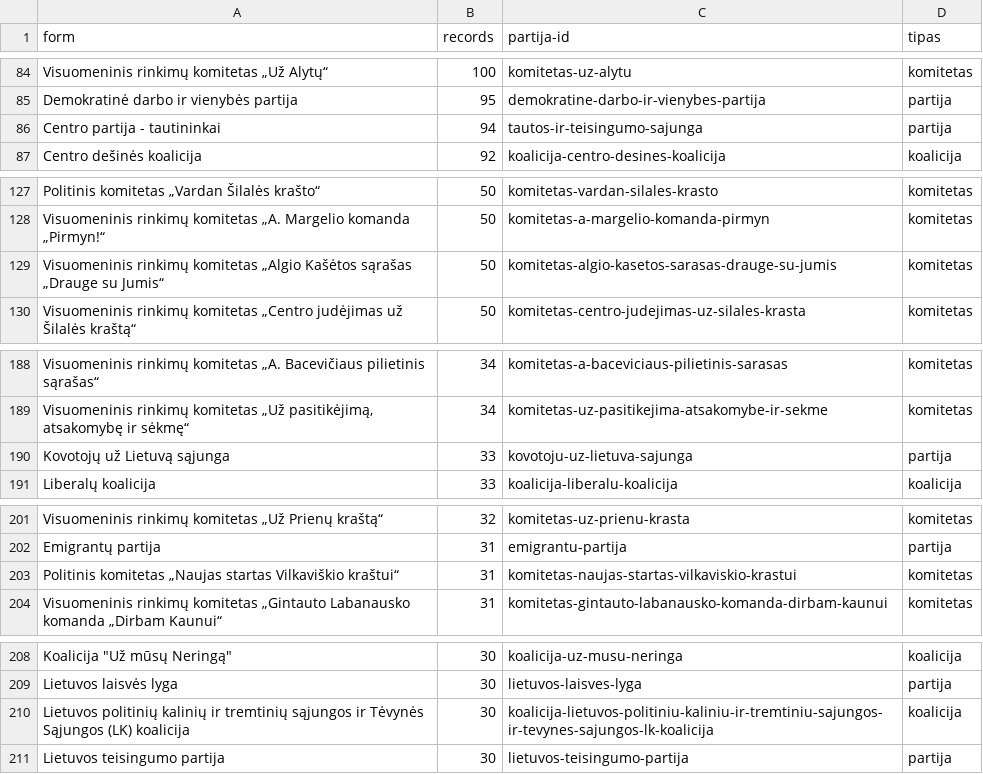
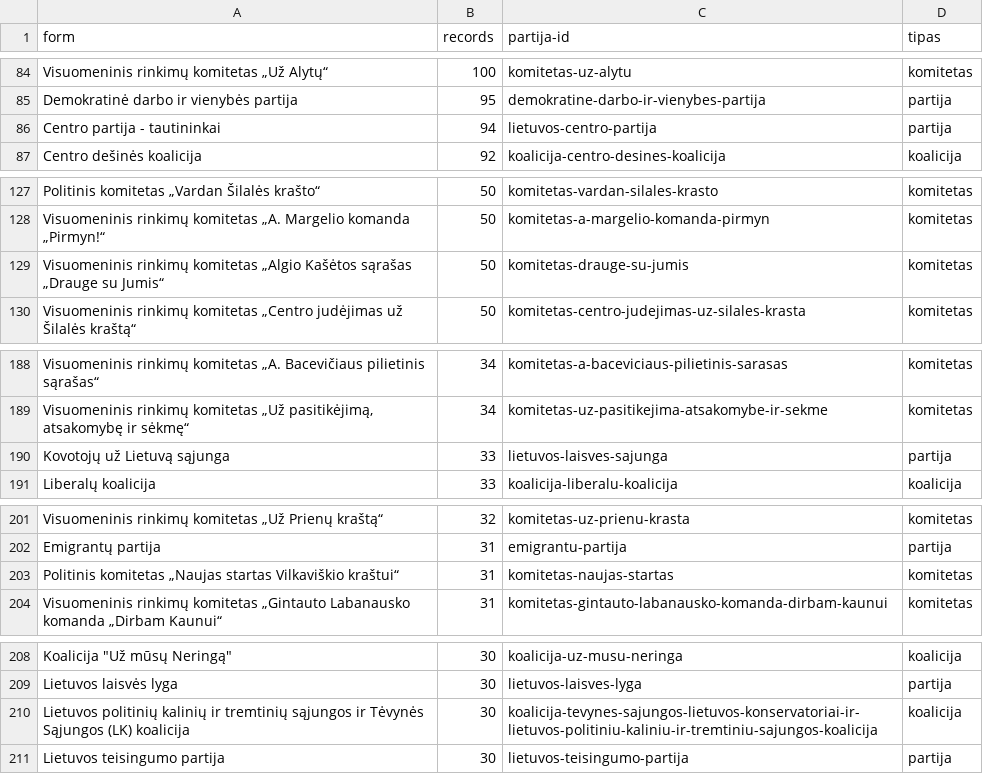
Before and after one commit to Viespirkiu-grupe/vrk, a TSV file: docs/nominator-forms.tsv, drawn as a sheet; only a part is shown, gaps mark what is left out; the diff covers the shown part only.

```diff
--- a/docs/nominator-forms.tsv
+++ b/docs/nominator-forms.tsv
@@ -85,3 +85,3 @@ Visuomeninis rinkimų komitetas „Už Alytų“	100	komitetas-uz-alytu	komiteta
 Demokratinė darbo ir vienybės partija	95	demokratine-darbo-ir-vienybes-partija	partija
-Centro partija - tautininkai	94	tautos-ir-teisingumo-sajunga	partija
+Centro partija - tautininkai	94	lietuvos-centro-partija	partija
 Centro dešinės koalicija	92	koalicija-centro-desines-koalicija	koalicija
@@ -128,3 +128,3 @@ Politinis komitetas „Vardan Šilalės krašto“	50	komitetas-vardan-silales-k
 Visuomeninis rinkimų komitetas „A. Margelio komanda „Pirmyn!“	50	komitetas-a-margelio-komanda-pirmyn	komitetas
-Visuomeninis rinkimų komitetas „Algio Kašėtos sąrašas „Drauge su Jumis“	50	komitetas-algio-kasetos-sarasas-drauge-su-jumis	komitetas
+Visuomeninis rinkimų komitetas „Algio Kašėtos sąrašas „Drauge su Jumis“	50	komitetas-drauge-su-jumis	komitetas
 Visuomeninis rinkimų komitetas „Centro judėjimas už Šilalės kraštą“	50	komitetas-centro-judejimas-uz-silales-krasta	komitetas
@@ -189,3 +189,3 @@ Visuomeninis rinkimų komitetas „A. Bacevičiaus pilietinis sąrašas“	34	ko
 Visuomeninis rinkimų komitetas „Už pasitikėjimą, atsakomybę ir sėkmę“	34	komitetas-uz-pasitikejima-atsakomybe-ir-sekme	komitetas
-Kovotojų už Lietuvą sąjunga	33	kovotoju-uz-lietuva-sajunga	partija
+Kovotojų už Lietuvą sąjunga	33	lietuvos-laisves-sajunga	partija
 Liberalų koalicija	33	koalicija-liberalu-koalicija	koalicija
@@ -202,3 +202,3 @@ Visuomeninis rinkimų komitetas „Už Prienų kraštą“	32	komitetas-uz-prien
 Emigrantų partija	31	emigrantu-partija	partija
-Politinis komitetas „Naujas startas Vilkaviškio kraštui“	31	komitetas-naujas-startas-vilkaviskio-krastui	komitetas
+Politinis komitetas „Naujas startas Vilkaviškio kraštui“	31	komitetas-naujas-startas	komitetas
 Visuomeninis rinkimų komitetas „Gintauto Labanausko komanda „Dirbam Kaunui“	31	komitetas-gintauto-labanausko-komanda-dirbam-kaunui	komitetas
@@ -209,3 +209,3 @@ Koalicija "Už mūsų Neringą"	30	koalicija-uz-musu-neringa	koalicija
 Lietuvos laisvės lyga	30	lietuvos-laisves-lyga	partija
-Lietuvos politinių kalinių ir tremtinių sąjungos ir Tėvynės Sąjungos (LK) koalicija	30	koalicija-lietuvos-politiniu-kaliniu-ir-tremtiniu-sajungos-ir-tevynes-sajungos-lk-koalicija	koalicija
+Lietuvos politinių kalinių ir tremtinių sąjungos ir Tėvynės Sąjungos (LK) koalicija	30	koalicija-tevynes-sajungos-lietuvos-konservatoriai-ir-lietuvos-politiniu-kaliniu-ir-tremtiniu-sajungos-koalicija	koalicija
 Lietuvos teisingumo partija	30	lietuvos-teisingumo-partija	partija
```
Also changed, not shown: 24 edited cells elsewhere in this file, 17 other files.
